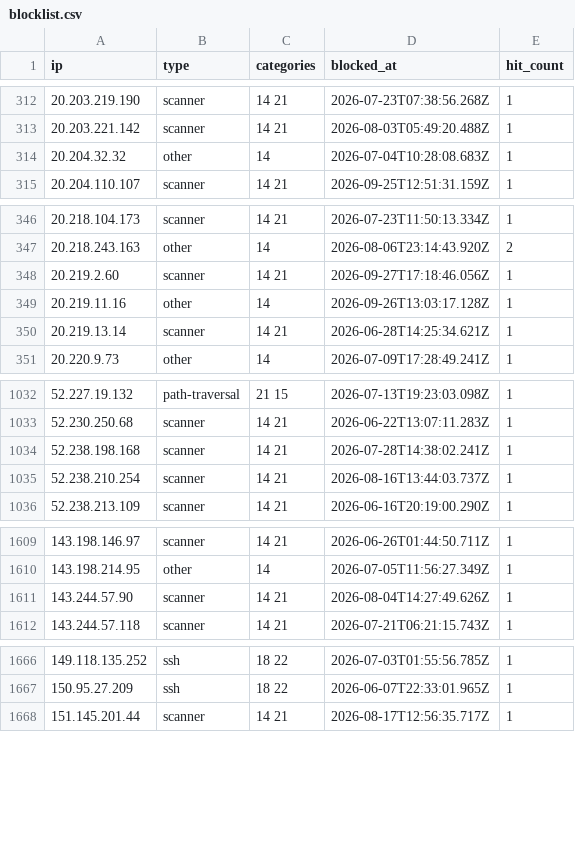
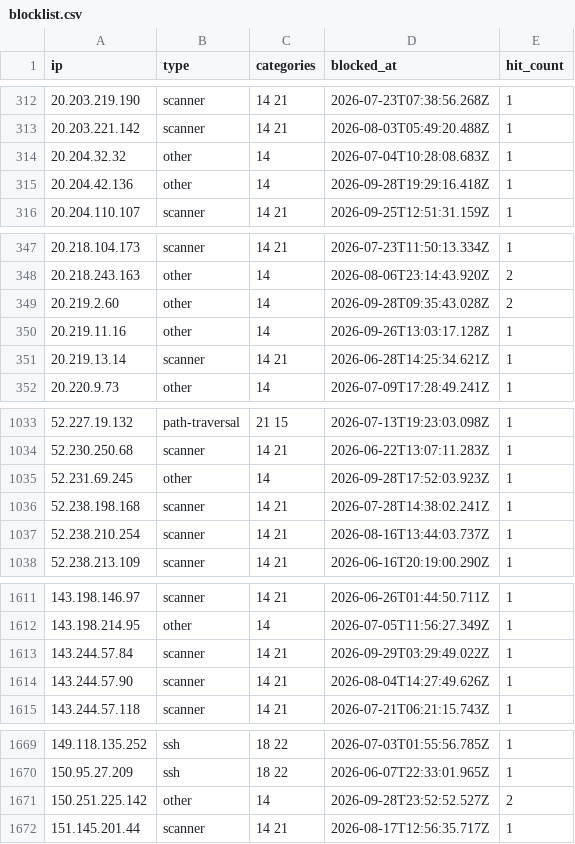
Before and after one commit to zenmorro/Scanner-List, a CSV file: blocklist.csv, drawn as a sheet; only a part is shown, gaps mark what is left out; the diff covers the shown part only.

Commit message:
Update blocklist 2026-09-29T04:00:01Z

```diff
--- a/blocklist.csv
+++ b/blocklist.csv
@@ -314,2 +314,3 @@ ip,type,categories,blocked_at,hit_count
 20.204.32.32,other,14,2026-07-04T10:28:08.683Z,1
+20.204.42.136,other,14,2026-09-28T19:29:16.418Z,1
 20.204.110.107,scanner,14 21,2026-09-25T12:51:31.159Z,1
@@ -347,3 +348,3 @@ ip,type,categories,blocked_at,hit_count
 20.218.243.163,other,14,2026-08-06T23:14:43.920Z,2
-20.219.2.60,scanner,14 21,2026-09-27T17:18:46.056Z,1
+20.219.2.60,other,14,2026-09-28T09:35:43.028Z,2
 20.219.11.16,other,14,2026-09-26T13:03:17.128Z,1
@@ -1033,2 +1034,3 @@ ip,type,categories,blocked_at,hit_count
 52.230.250.68,scanner,14 21,2026-06-22T13:07:11.283Z,1
+52.231.69.245,other,14,2026-09-28T17:52:03.923Z,1
 52.238.198.168,scanner,14 21,2026-07-28T14:38:02.241Z,1
@@ -1610,2 +1612,3 @@ ip,type,categories,blocked_at,hit_count
 143.198.214.95,other,14,2026-07-05T11:56:27.349Z,1
+143.244.57.84,scanner,14 21,2026-09-29T03:29:49.022Z,1
 143.244.57.90,scanner,14 21,2026-08-04T14:27:49.626Z,1
@@ -1667,2 +1670,3 @@ ip,type,categories,blocked_at,hit_count
 150.95.27.209,ssh,18 22,2026-06-07T22:33:01.965Z,1
+150.251.225.142,other,14,2026-09-28T23:52:52.527Z,2
 151.145.201.44,scanner,14 21,2026-08-17T12:56:35.717Z,1
```
Also changed, not shown: 2 edited cells elsewhere in this file, 2 other files.
